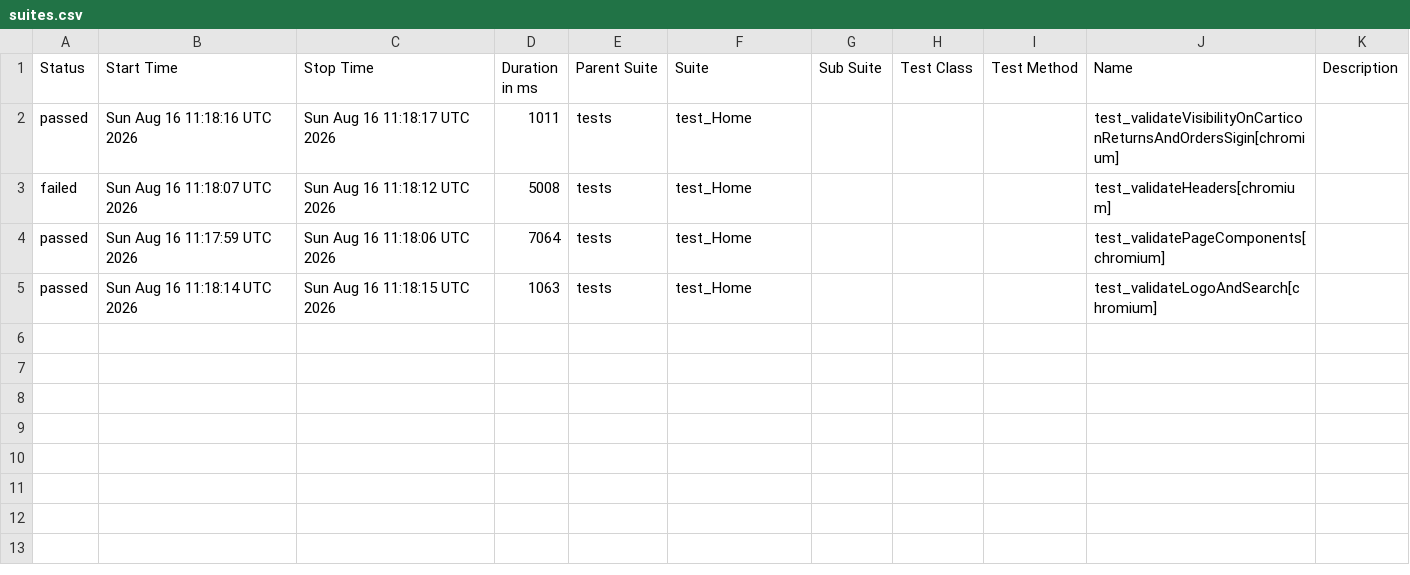
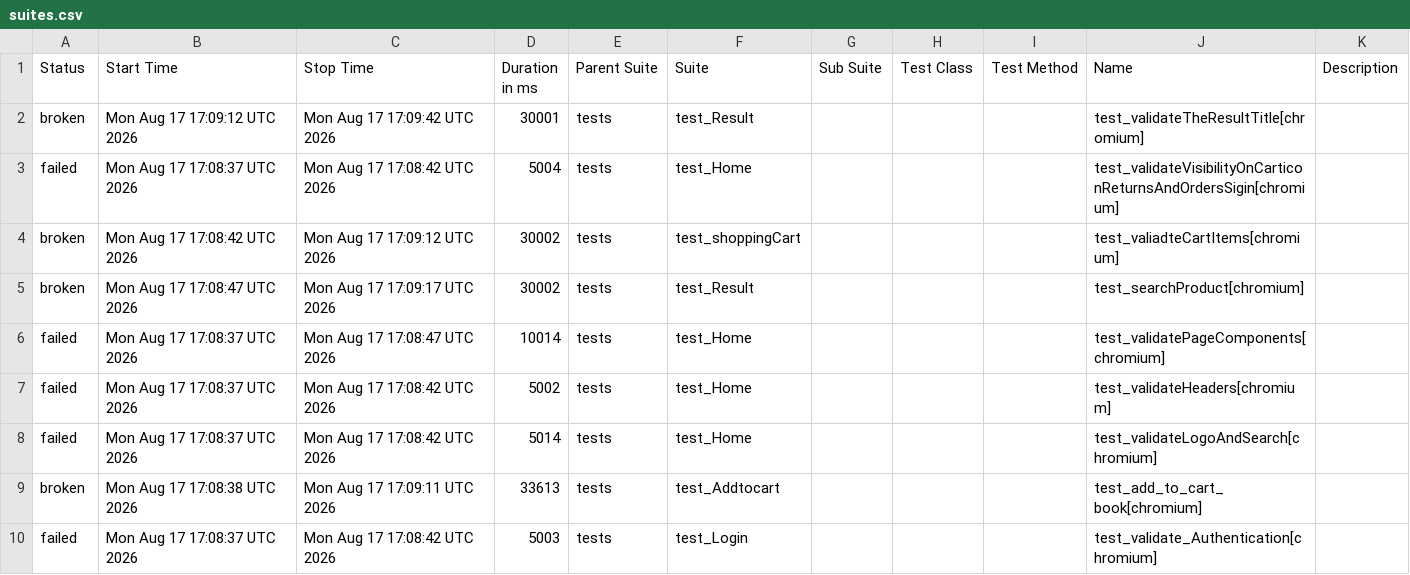
Before and after one commit to Aswini-Prakash/playwrightAmazonPOM, a CSV file: data/suites.csv, drawn as a sheet.

```diff
--- a/data/suites.csv
+++ b/data/suites.csv
@@ -1,5 +1,10 @@
 "Status","Start Time","Stop Time","Duration in ms","Parent Suite","Suite","Sub Suite","Test Class","Test Method","Name","Description"
-"passed","Sun Aug 16 11:18:16 UTC 2026","Sun Aug 16 11:18:17 UTC 2026","1011","tests","test_Home","","","","test_validateVisibilityOnCarticonReturnsAndOrdersSigin[chromium]",""
-"failed","Sun Aug 16 11:18:07 UTC 2026","Sun Aug 16 11:18:12 UTC 2026","5008","tests","test_Home","","","","test_validateHeaders[chromium]",""
-"passed","Sun Aug 16 11:17:59 UTC 2026","Sun Aug 16 11:18:06 UTC 2026","7064","tests","test_Home","","","","test_validatePageComponents[chromium]",""
-"passed","Sun Aug 16 11:18:14 UTC 2026","Sun Aug 16 11:18:15 UTC 2026","1063","tests","test_Home","","","","test_validateLogoAndSearch[chromium]",""
+"broken","Mon Aug 17 17:09:12 UTC 2026","Mon Aug 17 17:09:42 UTC 2026","30001","tests","test_Result","","","","test_validateTheResultTitle[chromium]",""
+"failed","Mon Aug 17 17:08:37 UTC 2026","Mon Aug 17 17:08:42 UTC 2026","5004","tests","test_Home","","","","test_validateVisibilityOnCarticonReturnsAndOrdersSigin[chromium]",""
+"broken","Mon Aug 17 17:08:42 UTC 2026","Mon Aug 17 17:09:12 UTC 2026","30002","tests","test_shoppingCart","","","","test_valiadteCartItems[chromium]",""
+"broken","Mon Aug 17 17:08:47 UTC 2026","Mon Aug 17 17:09:17 UTC 2026","30002","tests","test_Result","","","","test_searchProduct[chromium]",""
+"failed","Mon Aug 17 17:08:37 UTC 2026","Mon Aug 17 17:08:47 UTC 2026","10014","tests","test_Home","","","","test_validatePageComponents[chromium]",""
+"failed","Mon Aug 17 17:08:37 UTC 2026","Mon Aug 17 17:08:42 UTC 2026","5002","tests","test_Home","","","","test_validateHeaders[chromium]",""
+"failed","Mon Aug 17 17:08:37 UTC 2026","Mon Aug 17 17:08:42 UTC 2026","5014","tests","test_Home","","","","test_validateLogoAndSearch[chromium]",""
+"broken","Mon Aug 17 17:08:38 UTC 2026","Mon Aug 17 17:09:11 UTC 2026","33613","tests","test_Addtocart","","","","test_add_to_cart_book[chromium]",""
+"failed","Mon Aug 17 17:08:37 UTC 2026","Mon Aug 17 17:08:42 UTC 2026","5003","tests","test_Login","","","","test_validate_Authentication[chromium]",""
```
Also changed, not shown: 55 other files.
